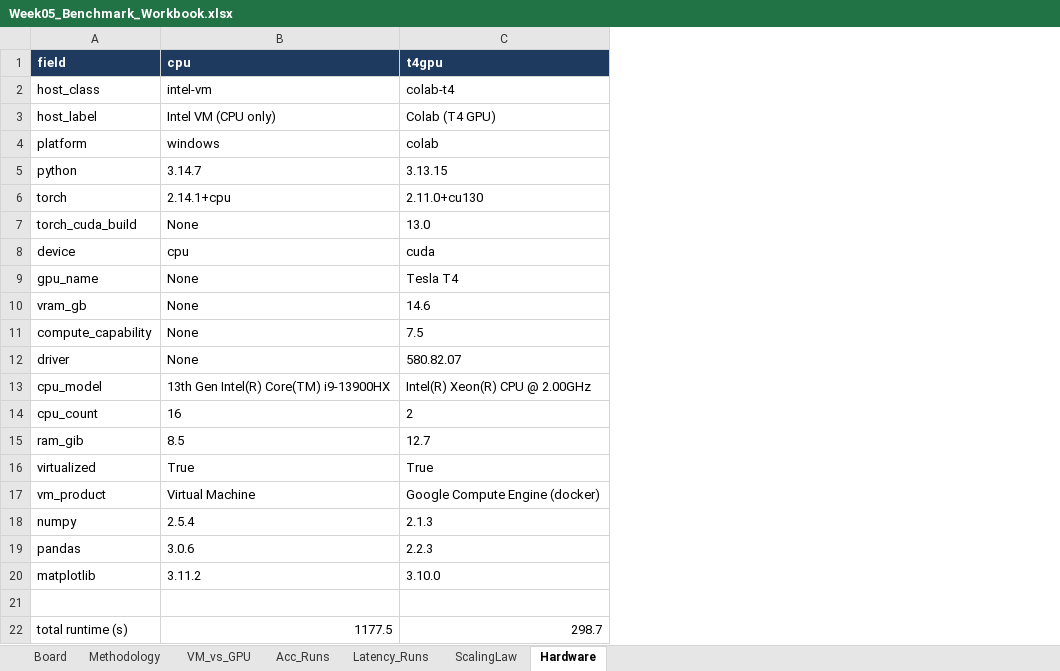
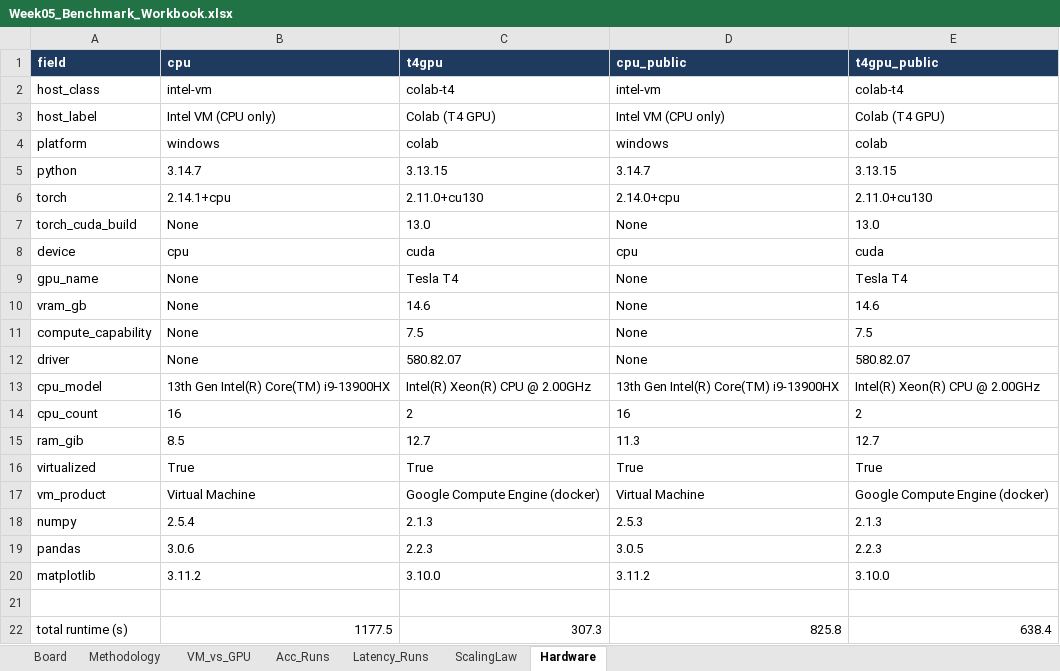
Before and after one commit to davisp8-creator/Week-05-Latency-Memory-Accuracy-A-Measured-Trade-off-Board-for-Quantization-Distillation-and-Fusion, an Excel workbook: results/Week05_Benchmark_Workbook.xlsx, sheet Hardware, drawn as a sheet; values as stored, in another font and other column widths than the file's, no borders; the diff names each change by its address in the sheet, - before the commit and + after, or states it on an @@ line.

Commit message:
Add Colab · T4 GPU results (t4gpu)

```diff
--- a/results/Week05_Benchmark_Workbook.xlsx (sheet Hardware)
+++ b/results/Week05_Benchmark_Workbook.xlsx (sheet Hardware)
+column D (cpu_public), rows 2-22: intel-vm | Intel VM (CPU only) | windows | 3.14.7 | 2.14.0+cpu | None | cpu | None | None | None | None | 13th Gen Intel(R) Core(TM) i9-13900HX | 16 | 11.3 | True | Virtual Machine | 2.5.3 | 3.0.5 | 3.11.2 |  | 825.8
+column E (t4gpu_public), rows 2-22: colab-t4 | Colab (T4 GPU) | colab | 3.13.15 | 2.11.0+cu130 | 13.0 | cuda | Tesla T4 | 14.6 | 7.5 | 580.82.07 | Intel(R) Xeon(R) CPU @ 2.00GHz | 2 | 12.7 | True | Google Compute Engine (docker) | 2.1.3 | 2.2.3 | 3.10.0 |  | 638.4
-C22 (t4gpu): 298.7
+C22 (t4gpu): 307.3
```
Also changed, not shown: sheet Latency_Runs, sheet Board, sheet Acc_Runs, sheet VM_vs_GPU, sheet Methodology, charts or pictures, 8 other files.
